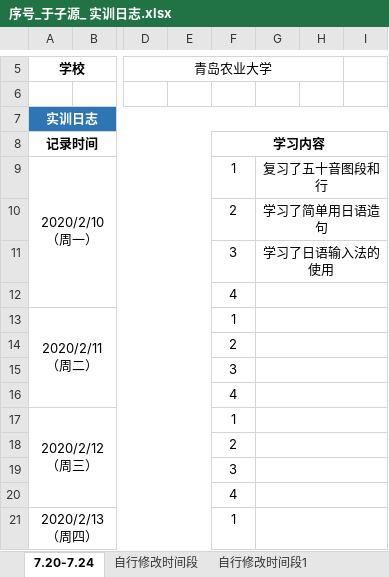
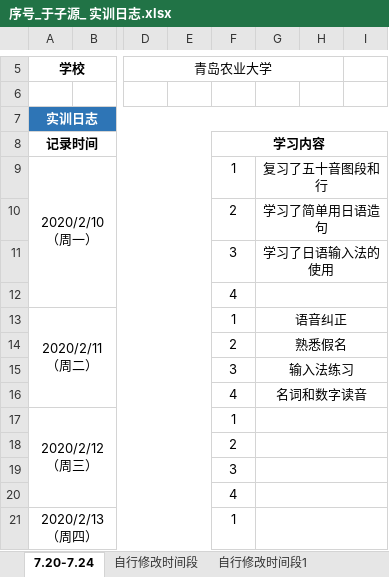
Before and after one commit to kissedbysnow/review, an Excel workbook: Training/序号_于子源_ 实训日志.xlsx, sheet 7.20-7.24, drawn as a sheet; only a part is shown, gaps mark what is left out; values as stored, in another font and other column widths than the file's, no borders; charts and pictures not drawn; the diff names each change by its address in the sheet, - before the commit and + after, or states it on an @@ line.

```diff
--- a/Training/序号_于子源_ 实训日志.xlsx (sheet 7.20-7.24)
+++ b/Training/序号_于子源_ 实训日志.xlsx (sheet 7.20-7.24)
-G13: (empty)
+G13: 语音纠正
-G14: (empty)
+G14: 熟悉假名
-G15: (empty)
+G15: 输入法练习
-G16: (empty)
+G16: 名词和数字读音
```
Also changed, not shown: charts or pictures, Training/于子源实训心得.xlsx, 2 other files.
